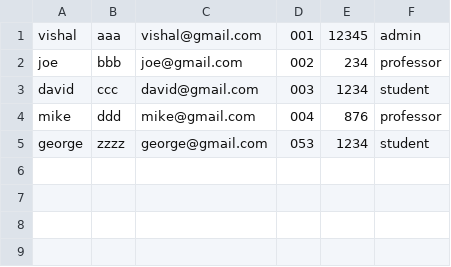
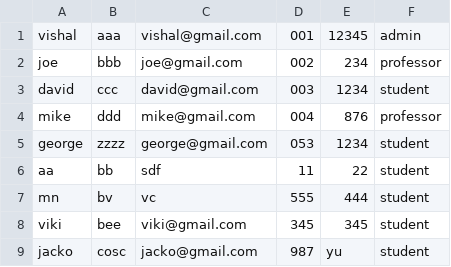
Before and after one commit to vbeeharry/uhv_COSC6342_iSMS, a CSV file: jar/records.csv, drawn as a sheet.

Commit message:
Adding a student

```diff
--- a/jar/records.csv
+++ b/jar/records.csv
@@ -5 +5,5 @@ mike,ddd,mike@gmail.com,004,876,professor
 george,zzzz,george@gmail.com,053,1234,student
+aa,bb,sdf,11,22,student
+mn,bv,vc,555,444,student
+viki,bee,viki@gmail.com,345,345,student
+jacko,cosc,jacko@gmail.com,987,yu,student
```
Also changed, not shown: 8 other files.
